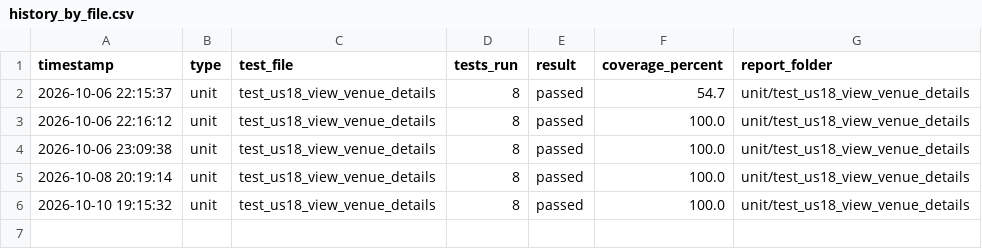
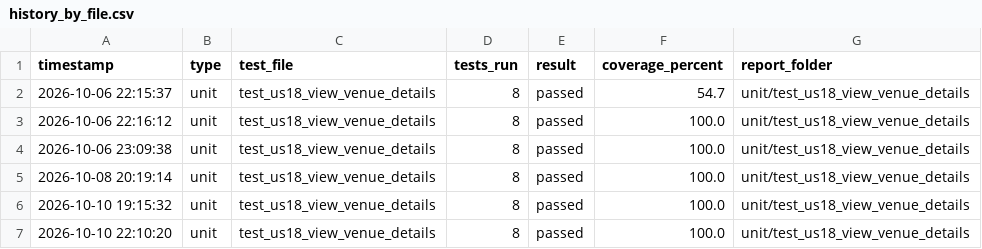
Before and after one commit to akhileshad2024-ui/SPM_G5T8, a CSV file: coverage_reports/us18/history_by_file.csv, drawn as a sheet.

```diff
--- a/coverage_reports/us18/history_by_file.csv
+++ b/coverage_reports/us18/history_by_file.csv
@@ -6 +6,2 @@ timestamp,type,test_file,tests_run,result,coverage_percent,report_folder
 2026-10-10 19:15:32,unit,test_us18_view_venue_details,8,passed,100.0,unit/test_us18_view_venue_details
+2026-10-10 22:10:20,unit,test_us18_view_venue_details,8,passed,100.0,unit/test_us18_view_venue_details
```
Also changed, not shown: coverage_reports/us17/history_by_file.csv, coverage_reports/us20/history_by_file.csv, 23 other files.
